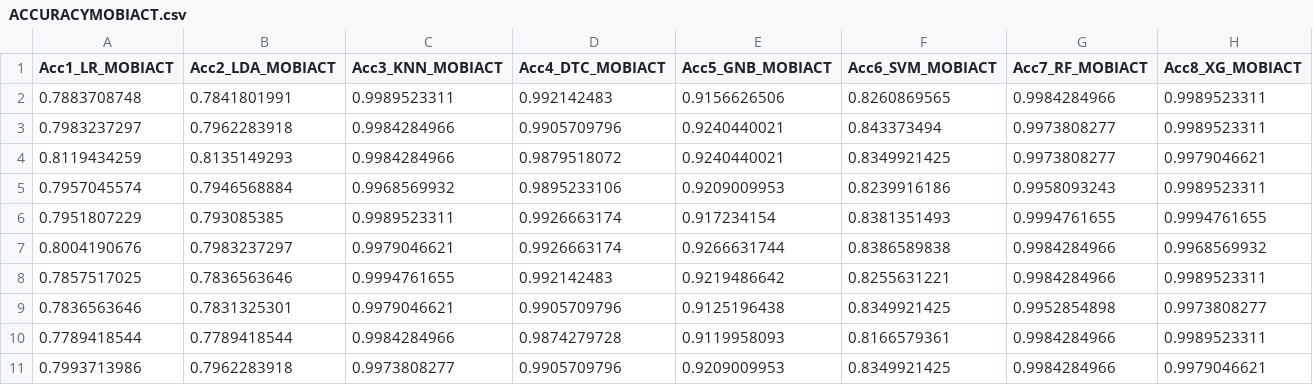
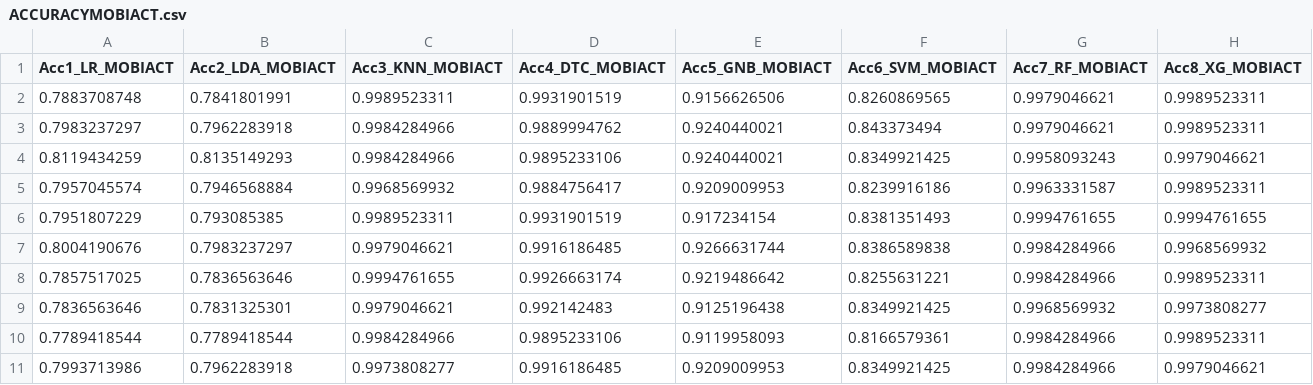
Before and after one commit to LINOSNCHENA/Book-Chapter-June-2022, a CSV file: 5Accuracy/ACC/ACCURACYMOBIACT.csv, drawn as a sheet.

```diff
--- a/5Accuracy/ACC/ACCURACYMOBIACT.csv
+++ b/5Accuracy/ACC/ACCURACYMOBIACT.csv
@@ -1,11 +1,11 @@
 Acc1_LR_MOBIACT,Acc2_LDA_MOBIACT,Acc3_KNN_MOBIACT,Acc4_DTC_MOBIACT,Acc5_GNB_MOBIACT,Acc6_SVM_MOBIACT,Acc7_RF_MOBIACT,Acc8_XG_MOBIACT
-0.7883708748,0.7841801991,0.9989523311,0.992142483,0.9156626506,0.8260869565,0.9984284966,0.9989523311
-0.7983237297,0.7962283918,0.9984284966,0.9905709796,0.9240440021,0.843373494,0.9973808277,0.9989523311
-0.8119434259,0.8135149293,0.9984284966,0.9879518072,0.9240440021,0.8349921425,0.9973808277,0.9979046621
-0.7957045574,0.7946568884,0.9968569932,0.9895233106,0.9209009953,0.8239916186,0.9958093243,0.9989523311
-0.7951807229,0.793085385,0.9989523311,0.9926663174,0.917234154,0.8381351493,0.9994761655,0.9994761655
-0.8004190676,0.7983237297,0.9979046621,0.9926663174,0.9266631744,0.8386589838,0.9984284966,0.9968569932
-0.7857517025,0.7836563646,0.9994761655,0.992142483,0.9219486642,0.8255631221,0.9984284966,0.9989523311
-0.7836563646,0.7831325301,0.9979046621,0.9905709796,0.9125196438,0.8349921425,0.9952854898,0.9973808277
-0.7789418544,0.7789418544,0.9984284966,0.9874279728,0.9119958093,0.8166579361,0.9984284966,0.9989523311
-0.7993713986,0.7962283918,0.9973808277,0.9905709796,0.9209009953,0.8349921425,0.9984284966,0.9979046621
+0.7883708748,0.7841801991,0.9989523311,0.9931901519,0.9156626506,0.8260869565,0.9979046621,0.9989523311
+0.7983237297,0.7962283918,0.9984284966,0.9889994762,0.9240440021,0.843373494,0.9979046621,0.9989523311
+0.8119434259,0.8135149293,0.9984284966,0.9895233106,0.9240440021,0.8349921425,0.9958093243,0.9979046621
+0.7957045574,0.7946568884,0.9968569932,0.9884756417,0.9209009953,0.8239916186,0.9963331587,0.9989523311
+0.7951807229,0.793085385,0.9989523311,0.9931901519,0.917234154,0.8381351493,0.9994761655,0.9994761655
+0.8004190676,0.7983237297,0.9979046621,0.9916186485,0.9266631744,0.8386589838,0.9984284966,0.9968569932
+0.7857517025,0.7836563646,0.9994761655,0.9926663174,0.9219486642,0.8255631221,0.9984284966,0.9989523311
+0.7836563646,0.7831325301,0.9979046621,0.992142483,0.9125196438,0.8349921425,0.9968569932,0.9973808277
+0.7789418544,0.7789418544,0.9984284966,0.9895233106,0.9119958093,0.8166579361,0.9984284966,0.9989523311
+0.7993713986,0.7962283918,0.9973808277,0.9916186485,0.9209009953,0.8349921425,0.9984284966,0.9979046621
```
Also changed, not shown: 5Accuracy/ACC/ACCURACYALL_Horizontal2.csv, 5Accuracy/ACC/ACCURACYALL_Vertical.csv, 11 other files.
